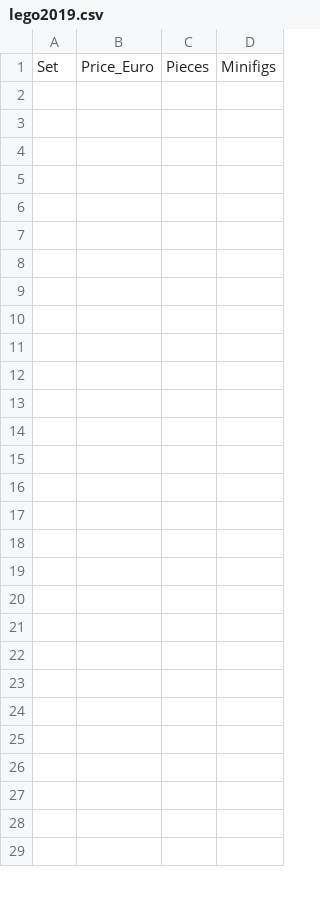
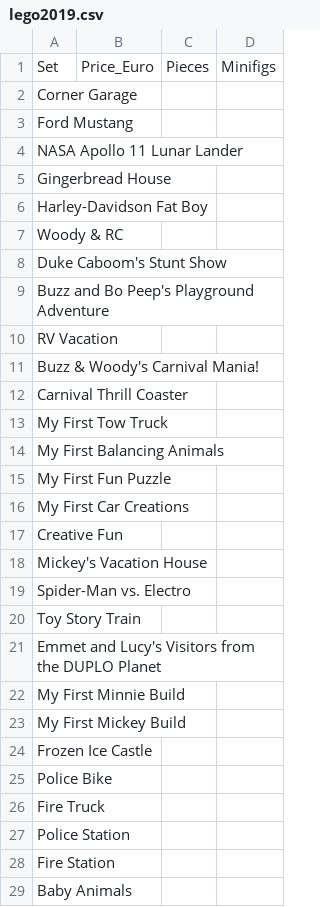
Before and after one commit to zomarova/econ8320-assignment-07, a CSV file: lego2019.csv, drawn as a sheet; only a part is shown; the diff covers the shown part only.

```diff
--- a/lego2019.csv
+++ b/lego2019.csv
@@ -1,29 +1,29 @@
 Set,Price_Euro,Pieces,Minifigs
-,,,
-,,,
-,,,
-,,,
-,,,
-,,,
-,,,
-,,,
-,,,
-,,,
-,,,
-,,,
-,,,
-,,,
-,,,
-,,,
-,,,
-,,,
-,,,
-,,,
-,,,
-,,,
-,,,
-,,,
-,,,
-,,,
-,,,
-,,,
+Corner Garage,,,
+Ford Mustang,,,
+NASA Apollo 11 Lunar Lander,,,
+Gingerbread House,,,
+Harley-Davidson Fat Boy,,,
+Woody & RC,,,
+Duke Caboom's Stunt Show,,,
+Buzz and Bo Peep's Playground Adventure,,,
+RV Vacation,,,
+Buzz & Woody's Carnival Mania!,,,
+Carnival Thrill Coaster,,,
+My First Tow Truck,,,
+My First Balancing Animals,,,
+My First Fun Puzzle,,,
+My First Car Creations,,,
+Creative Fun,,,
+Mickey's Vacation House,,,
+Spider-Man vs. Electro,,,
+Toy Story Train,,,
+Emmet and Lucy's Visitors from the DUPLO Planet,,,
+My First Minnie Build,,,
+My First Mickey Build,,,
+Frozen Ice Castle,,,
+Police Bike,,,
+Fire Truck,,,
+Police Station,,,
+Fire Station,,,
+Baby Animals,,,
```
Also changed, not shown: 110 added rows and 10 edited cells elsewhere in this file, 1 other file.
